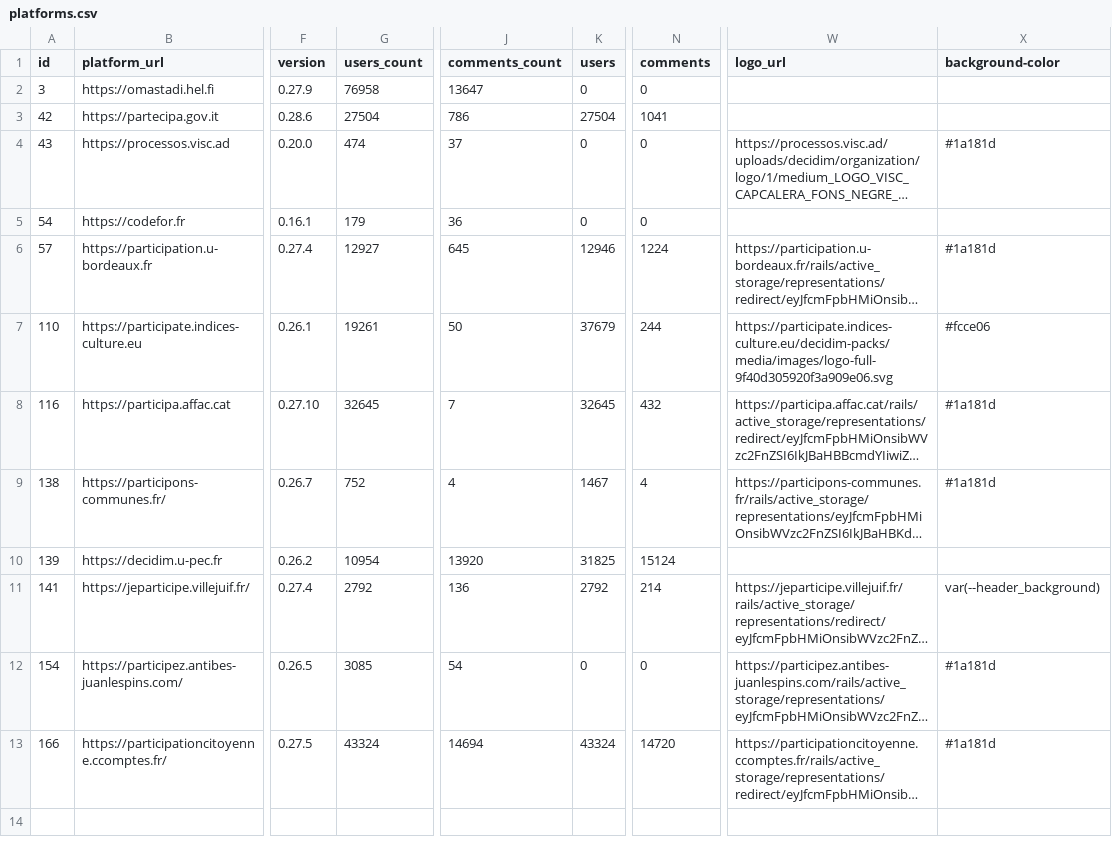
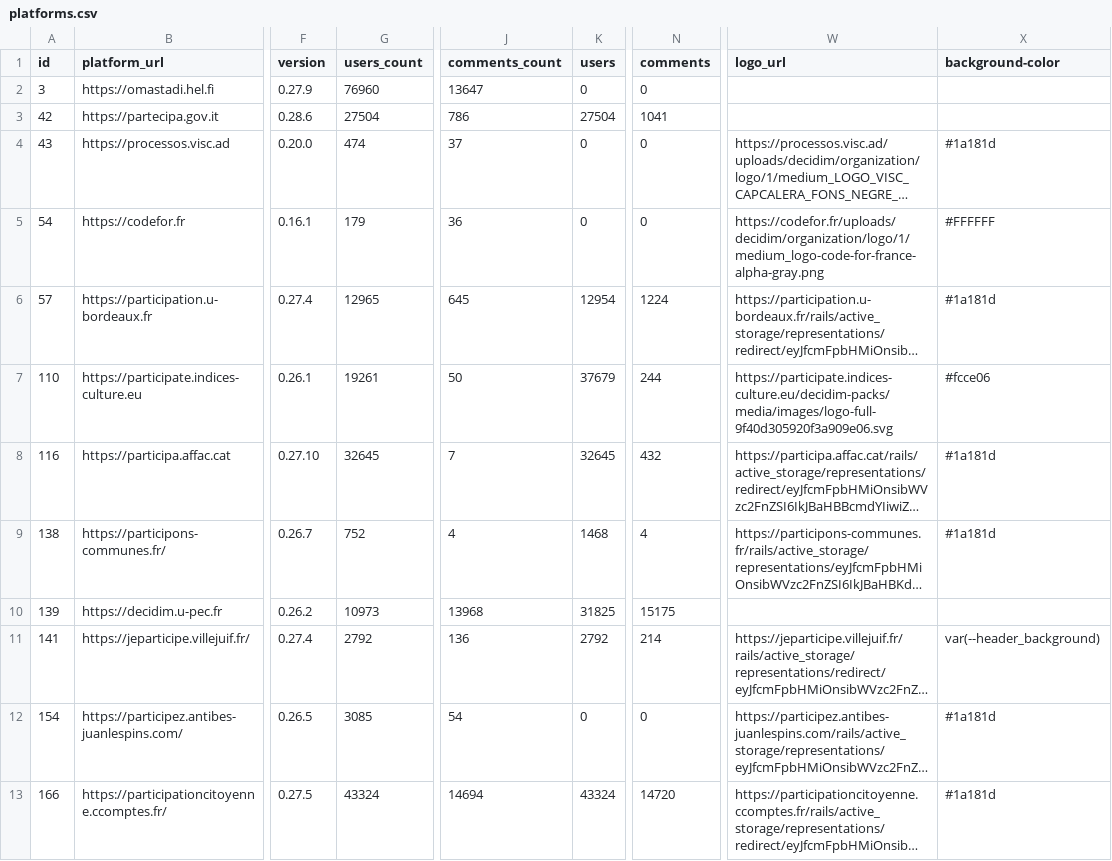
Before and after one commit to digidemlab/decidim-census, a CSV file: _data/platforms.csv, drawn as a sheet; only a part is shown, gaps mark what is left out; long unchanged cells end in …; the diff names each change by its address in the sheet, - before the commit and + after, or states it on an @@ line.

Commit message:
Updating the data

```diff
--- a/_data/platforms.csv
+++ b/_data/platforms.csv
-G2 (users_count): 76958
+G2 (users_count): 76960
-W5 (logo_url): (empty)
+W5 (logo_url): https://codefor.fr/uploads/decidim/organization/logo/1/medium_logo-code-for-france-alpha-gray.png
-X5 (background-color): (empty)
+X5 (background-color): #FFFFFF
-G6 (users_count): 12927
+G6 (users_count): 12965
-K6 (users): 12946
+K6 (users): 12954
-K9 (users): 1467
+K9 (users): 1468
-G10 (users_count): 10954
+G10 (users_count): 10973
-J10 (comments_count): 13920
+J10 (comments_count): 13968
-N10 (comments): 15124
+N10 (comments): 15175
```
Also changed, not shown: _data/historical/139 - decidim.u-pec.fr.csv, _data/historical/141 - jeparticipe.villejuif.fr.csv, 12 other files.
